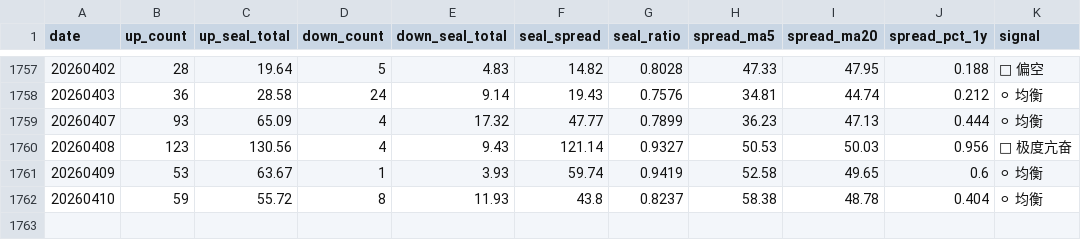
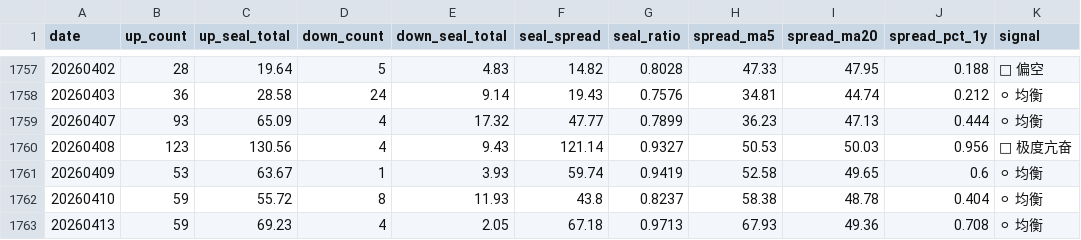
Before and after one commit to byihuang-max/spread-dashboard, a CSV file: env_fit/momentum_stock/limit_index/seal_spread/seal_spread.csv, drawn as a sheet; only a part is shown, gaps mark what is left out; the diff names each change by its address in the sheet, - before the commit and + after, or states it on an @@ line.

```diff
--- a/env_fit/momentum_stock/limit_index/seal_spread/seal_spread.csv
+++ b/env_fit/momentum_stock/limit_index/seal_spread/seal_spread.csv
+row 1763: 20260413 | 59 | 69.23 | 4 | 2.05 | 67.18 | 0.9713 | 67.93 | 49.36 | 0.708 | ⚪ 均衡
```
Also changed, not shown: env_fit/momentum_stock/momentum_raw.csv, env_fit/momentum_stock/momentum_sector.csv, 24 other files.
